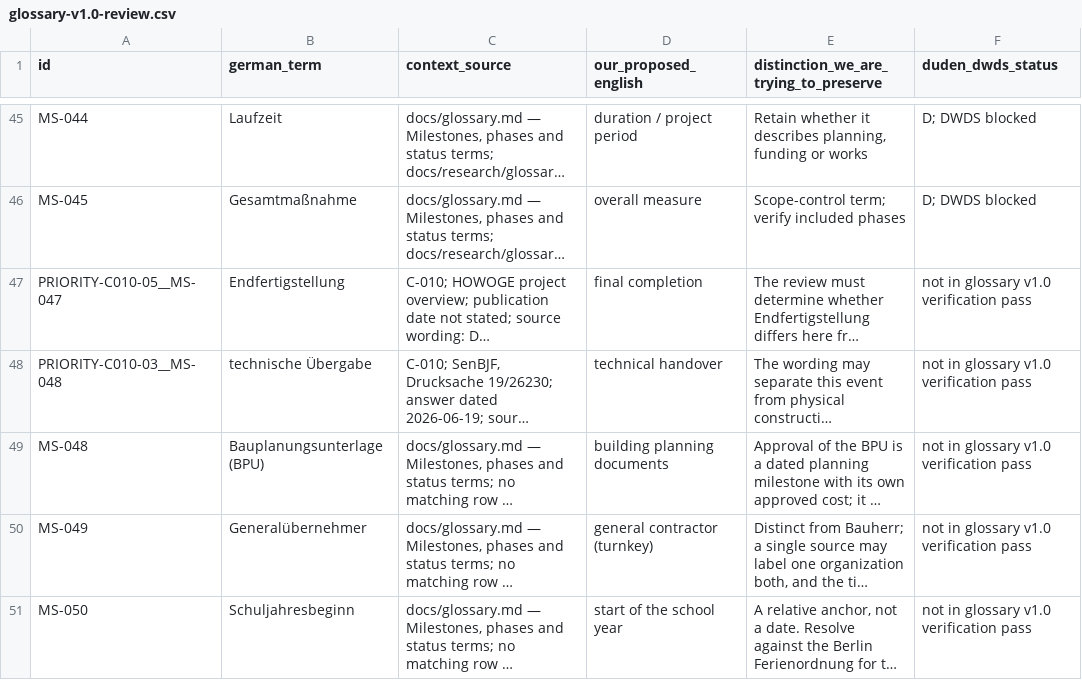
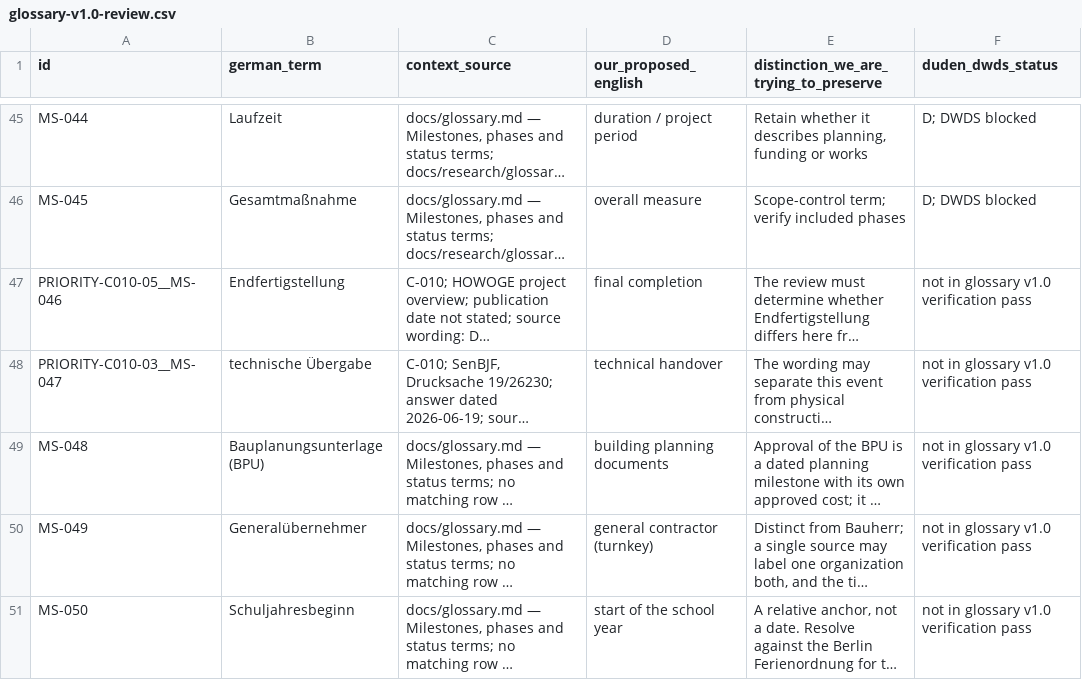
Before and after one commit to Gregjones1997/Berlin-Under-Construction, a CSV file: docs/research/glossary-review/glossary-v1.0-review.csv, drawn as a sheet; only a part is shown, gaps mark what is left out; long unchanged cells end in …; the diff names each change by its address in the sheet, - before the commit and + after, or states it on an @@ line.

Commit message:
fix(glossary): keep review row ids stable
Signed-off-by: Greg Jones <249580801+Gregjones1997@users.noreply.github.com>

```diff
--- a/docs/research/glossary-review/glossary-v1.0-review.csv
+++ b/docs/research/glossary-review/glossary-v1.0-review.csv
-A47 (id): PRIORITY-C010-05__MS-047
+A47 (id): PRIORITY-C010-05__MS-046
-A48 (id): PRIORITY-C010-03__MS-048
+A48 (id): PRIORITY-C010-03__MS-047
```
